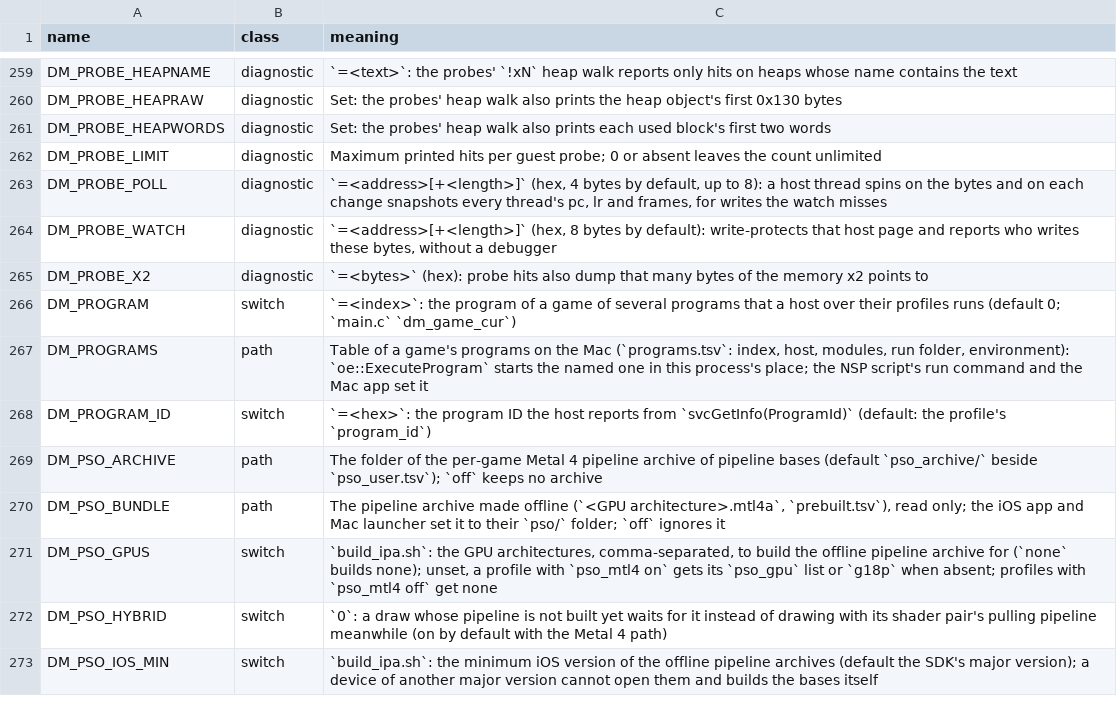
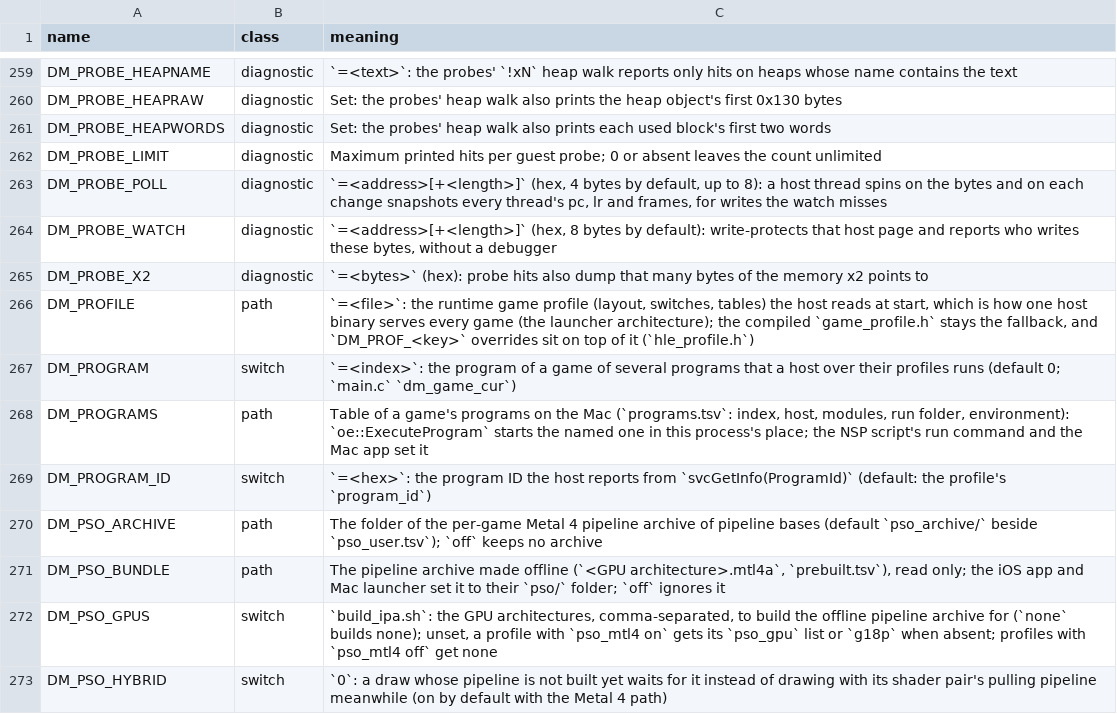
Before and after one commit to cover93-95/nxnative, a TSV file: docs/env_switches.tsv, drawn as a sheet; only a part is shown, gaps mark what is left out; the shorter side is filled out with more unchanged rows.

Commit message:
Runtime game profile: dm_profile() and DM_PROFILE
The host reads a game profile at run time (hle_profile.c), with the compiled game_profile.h as the fallback and
DM_PROF_<key> overrides on top. game.py gains a "profile" subcommand that writes the file.
Touches every file that used a DM_GAME_* macro for the memory layout, game_env, alloc_big_align and the program id.

Upstream-Status: fork-only (declined seedds/nxnative#492)
Reason: One host binary for every game: the profile constants are read at run time (DM_PROFILE, dm_profile()), not only as compile-time macros; the launcher needs it
Issue: LNPANDY/NX2Apple#123

```diff
--- a/docs/env_switches.tsv
+++ b/docs/env_switches.tsv
@@ -265,2 +265,3 @@ DM_PROBE_WATCH	diagnostic	`=<address>[+<length>]` (hex, 8 bytes by default): wri
 DM_PROBE_X2	diagnostic	`=<bytes>` (hex): probe hits also dump that many bytes of the memory x2 points to
+DM_PROFILE	path	`=<file>`: the runtime game profile (layout, switches, tables) the host reads at start, which is how one host binary serves every game (the launcher architecture); the compiled `game_profile.h` stays the fallback, and `DM_PROF_<key>` overrides sit on top of it (`hle_profile.h`)
 DM_PROGRAM	switch	`=<index>`: the program of a game of several programs that a host over their profiles runs (default 0; `main.c` `dm_game_cur`)
```
Also changed, not shown: 12 other files.
